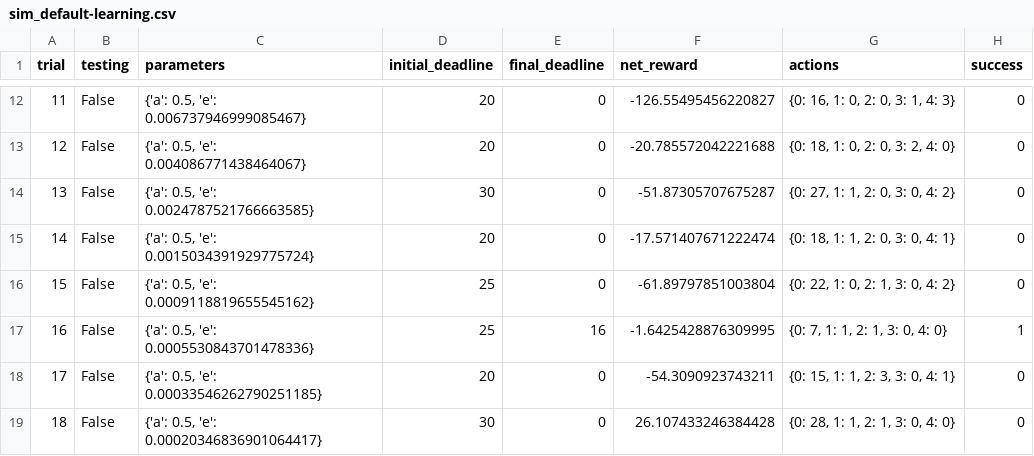
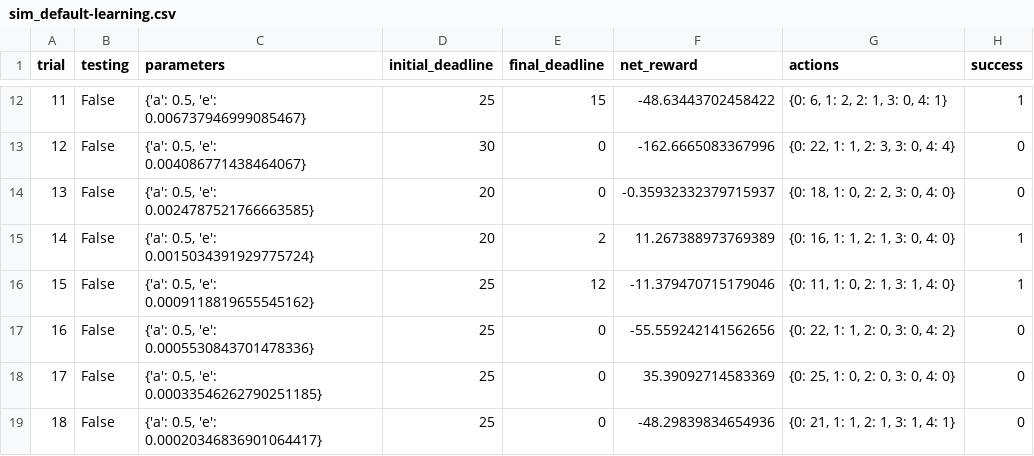
Before and after one commit to kabyabasu/SmartCab, a CSV file: logs/sim_default-learning.csv, drawn as a sheet; only a part is shown, gaps mark what is left out; the diff covers the shown part only.

```diff
--- a/logs/sim_default-learning.csv
+++ b/logs/sim_default-learning.csv
@@ -12,8 +12,8 @@ trial,testing,parameters,initial_deadline,final_deadline,net_reward,actions,succ
-11,False,"{'a': 0.5, 'e': 0.006737946999085467}",20,0,-126.55495456220827,"{0: 16, 1: 0, 2: 0, 3: 1, 4: 3}",0
-12,False,"{'a': 0.5, 'e': 0.004086771438464067}",20,0,-20.785572042221688,"{0: 18, 1: 0, 2: 0, 3: 2, 4: 0}",0
-13,False,"{'a': 0.5, 'e': 0.0024787521766663585}",30,0,-51.87305707675287,"{0: 27, 1: 1, 2: 0, 3: 0, 4: 2}",0
-14,False,"{'a': 0.5, 'e': 0.0015034391929775724}",20,0,-17.571407671222474,"{0: 18, 1: 1, 2: 0, 3: 0, 4: 1}",0
-15,False,"{'a': 0.5, 'e': 0.0009118819655545162}",25,0,-61.89797851003804,"{0: 22, 1: 0, 2: 1, 3: 0, 4: 2}",0
-16,False,"{'a': 0.5, 'e': 0.0005530843701478336}",25,16,-1.6425428876309995,"{0: 7, 1: 1, 2: 1, 3: 0, 4: 0}",1
-17,False,"{'a': 0.5, 'e': 0.00033546262790251185}",20,0,-54.3090923743211,"{0: 15, 1: 1, 2: 3, 3: 0, 4: 1}",0
-18,False,"{'a': 0.5, 'e': 0.00020346836901064417}",30,0,26.107433246384428,"{0: 28, 1: 1, 2: 1, 3: 0, 4: 0}",0
+11,False,"{'a': 0.5, 'e': 0.006737946999085467}",25,15,-48.63443702458422,"{0: 6, 1: 2, 2: 1, 3: 0, 4: 1}",1
+12,False,"{'a': 0.5, 'e': 0.004086771438464067}",30,0,-162.6665083367996,"{0: 22, 1: 1, 2: 3, 3: 0, 4: 4}",0
+13,False,"{'a': 0.5, 'e': 0.0024787521766663585}",20,0,-0.35932332379715937,"{0: 18, 1: 0, 2: 2, 3: 0, 4: 0}",0
+14,False,"{'a': 0.5, 'e': 0.0015034391929775724}",20,2,11.267388973769389,"{0: 16, 1: 1, 2: 1, 3: 0, 4: 0}",1
+15,False,"{'a': 0.5, 'e': 0.0009118819655545162}",25,12,-11.379470715179046,"{0: 11, 1: 0, 2: 1, 3: 1, 4: 0}",1
+16,False,"{'a': 0.5, 'e': 0.0005530843701478336}",25,0,-55.559242141562656,"{0: 22, 1: 1, 2: 0, 3: 0, 4: 2}",0
+17,False,"{'a': 0.5, 'e': 0.00033546262790251185}",25,0,35.39092714583369,"{0: 25, 1: 0, 2: 0, 3: 0, 4: 0}",0
+18,False,"{'a': 0.5, 'e': 0.00020346836901064417}",25,0,-48.29839834654936,"{0: 21, 1: 1, 2: 1, 3: 1, 4: 1}",0
```
Also changed, not shown: 63 edited cells elsewhere in this file, 1 other file.
